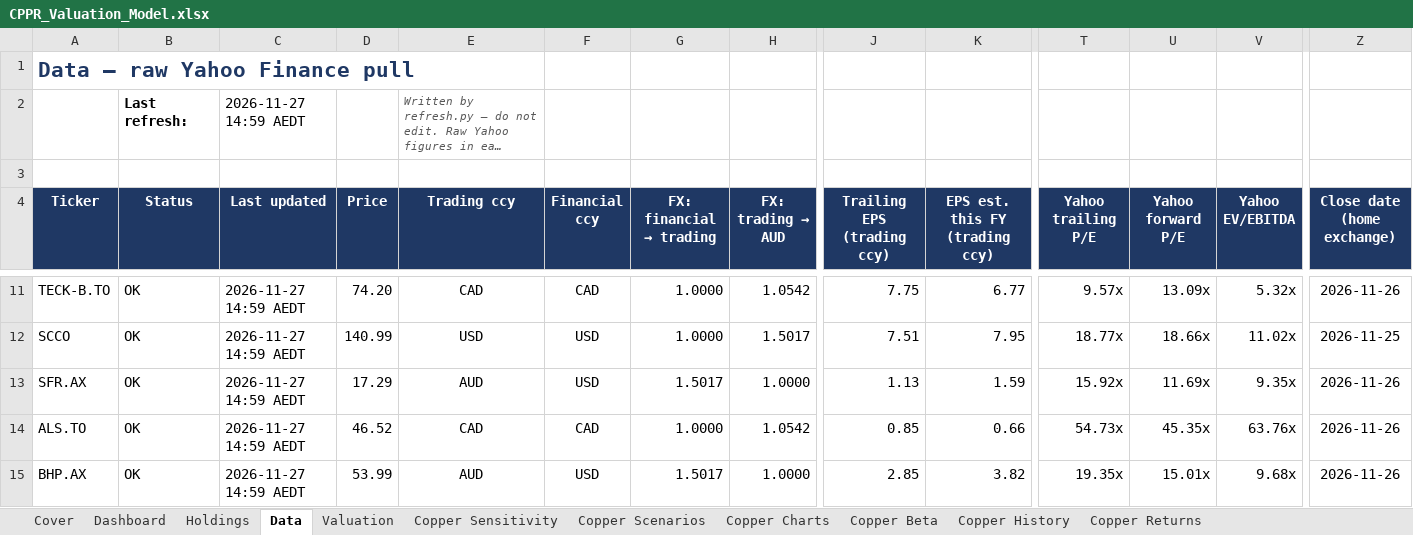
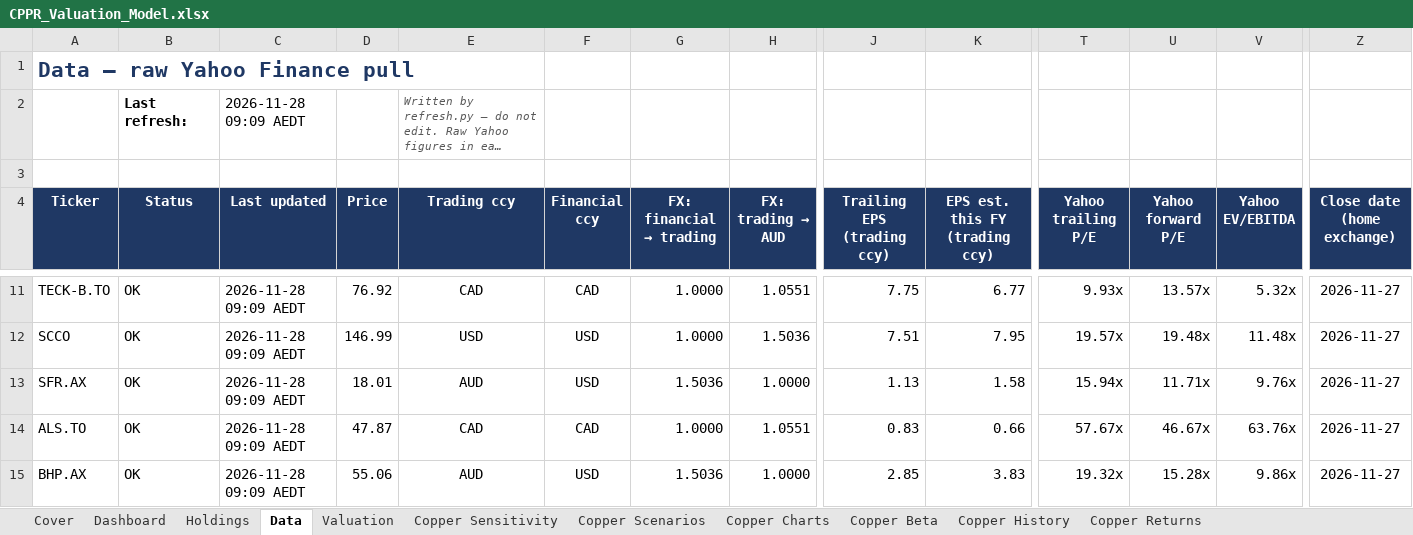
Before and after one commit to m-nihalkhan/CPPR-Valuation, an Excel workbook: CPPR_Valuation_Model.xlsx, sheet Data, drawn as a sheet; only a part is shown, gaps mark what is left out; long unchanged cells end in …; values as stored, in another font and other column widths than the file's, no borders; conditional formats not drawn; the diff covers the shown part only; the diff names each change by its address in the sheet, - before the commit and + after, or states it on an @@ line.

```diff
--- a/CPPR_Valuation_Model.xlsx (sheet Data)
+++ b/CPPR_Valuation_Model.xlsx (sheet Data)
-C2 (Last updated): 2026-11-27 14:59 AEDT
+C2 (Last updated): 2026-11-28 09:09 AEDT
-C11:C15 (Last updated): 2026-11-27 14:59 AEDT
+C11:C15 (Last updated): 2026-11-28 09:09 AEDT
-D11 (Price): 74.20
+D11 (Price): 76.92
-H11 (FX: trading → AUD): 1.0542
+H11 (FX: trading → AUD): 1.0551
-T11 (Yahoo trailing P/E): 9.57x
+T11 (Yahoo trailing P/E): 9.93x
-U11 (Yahoo forward P/E): 13.09x
+U11 (Yahoo forward P/E): 13.57x
-Z11 (Close date (home exchange)): 2026-11-26
+Z11 (Close date (home exchange)): 2026-11-27
-D12 (Price): 140.99
+D12 (Price): 146.99
-H12 (FX: trading → AUD): 1.5017
+H12 (FX: trading → AUD): 1.5036
-T12 (Yahoo trailing P/E): 18.77x
+T12 (Yahoo trailing P/E): 19.57x
-U12 (Yahoo forward P/E): 18.66x
+U12 (Yahoo forward P/E): 19.48x
-V12 (Yahoo EV/EBITDA): 11.02x
+V12 (Yahoo EV/EBITDA): 11.48x
-Z12 (Close date (home exchange)): 2026-11-25
+Z12 (Close date (home exchange)): 2026-11-27
-D13 (Price): 17.29
+D13 (Price): 18.01
-G13 (FX: financial → trading): 1.5017
+G13 (FX: financial → trading): 1.5036
-K13 (EPS est. this FY (trading ccy)): 1.59
+K13 (EPS est. this FY (trading ccy)): 1.58
-T13 (Yahoo trailing P/E): 15.92x
+T13 (Yahoo trailing P/E): 15.94x
-U13 (Yahoo forward P/E): 11.69x
+U13 (Yahoo forward P/E): 11.71x
-V13 (Yahoo EV/EBITDA): 9.35x
+V13 (Yahoo EV/EBITDA): 9.76x
-Z13:Z15 (Close date (home exchange)): 2026-11-26
+Z13:Z15 (Close date (home exchange)): 2026-11-27
-D14 (Price): 46.52
+D14 (Price): 47.87
-H14 (FX: trading → AUD): 1.0542
+H14 (FX: trading → AUD): 1.0551
-J14 (Trailing EPS (trading ccy)): 0.85
+J14 (Trailing EPS (trading ccy)): 0.83
-T14 (Yahoo trailing P/E): 54.73x
+T14 (Yahoo trailing P/E): 57.67x
-U14 (Yahoo forward P/E): 45.35x
+U14 (Yahoo forward P/E): 46.67x
-D15 (Price): 53.99
+D15 (Price): 55.06
-G15 (FX: financial → trading): 1.5017
+G15 (FX: financial → trading): 1.5036
-K15 (EPS est. this FY (trading ccy)): 3.82
+K15 (EPS est. this FY (trading ccy)): 3.83
-T15 (Yahoo trailing P/E): 19.35x
+T15 (Yahoo trailing P/E): 19.32x
-U15 (Yahoo forward P/E): 15.01x
+U15 (Yahoo forward P/E): 15.28x
-V15 (Yahoo EV/EBITDA): 9.68x
+V15 (Yahoo EV/EBITDA): 9.86x
```
Also changed, not shown: 297 edited cells elsewhere in this sheet, sheet Copper History, sheet Copper Charts, hidden cells, 1 other file.
